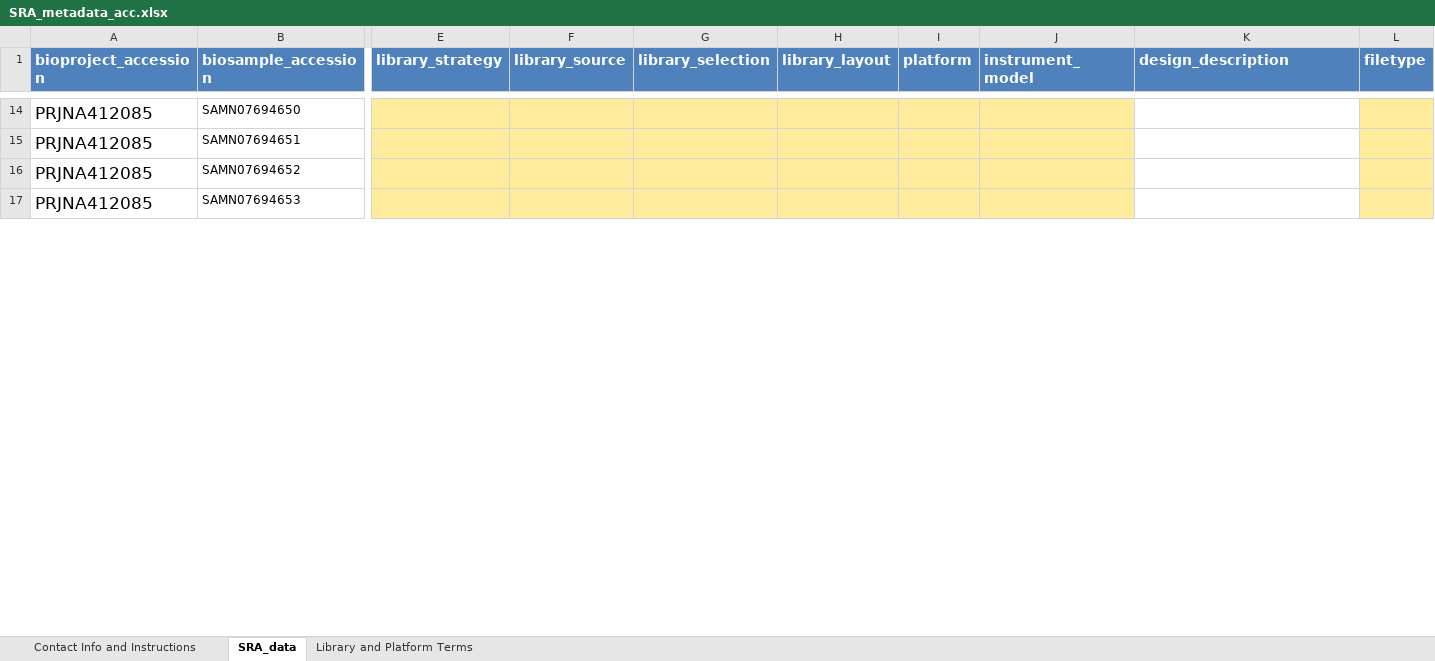
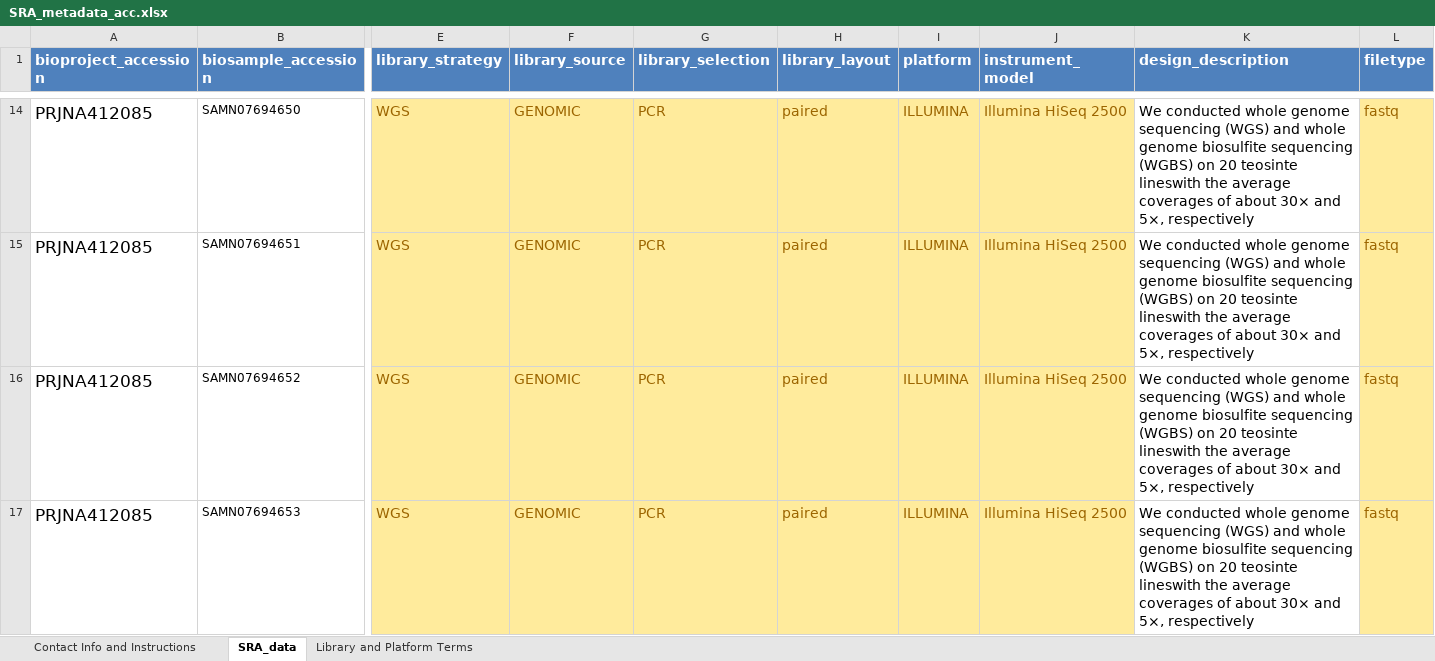
Before and after one commit to yangjl/methylation, an Excel workbook: data/SRA_metadata_acc.xlsx, sheet SRA_data, drawn as a sheet; only a part is shown, gaps mark what is left out; values as stored, in another font and other column widths than the file's, no borders; the diff covers the shown part only; the diff names each change by its address in the sheet, - before the commit and + after, or states it on an @@ line.

```diff
--- a/data/SRA_metadata_acc.xlsx (sheet SRA_data)
+++ b/data/SRA_metadata_acc.xlsx (sheet SRA_data)
-E14:E17 (library_strategy): (empty)
+E14:E17 (library_strategy): WGS
-F14:F17 (library_source): (empty)
+F14:F17 (library_source): GENOMIC
-G14:G17 (library_selection): (empty)
+G14:G17 (library_selection): PCR
-H14:H17 (library_layout): (empty)
+H14:H17 (library_layout): paired
-I14:I17 (platform): (empty)
+I14:I17 (platform): ILLUMINA
-J14:J17 (instrument_model): (empty)
+J14:J17 (instrument_model): Illumina HiSeq 2500
-K14:K17 (design_description): (empty)
+K14:K17 (design_description): We conducted whole genome sequencing (WGS) and whole genome biosulfite sequencing (WGBS) on 20 teosinte lineswith the average coverages of about 30× and 5×, respectively
-L14:L17 (filetype): (empty)
+L14:L17 (filetype): fastq
```
Also changed, not shown: 168 edited cells elsewhere in this sheet, 3 other files.
